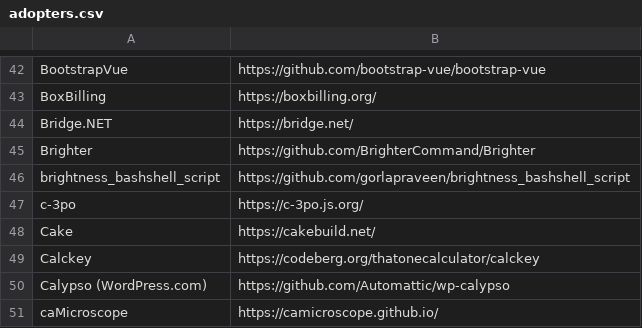
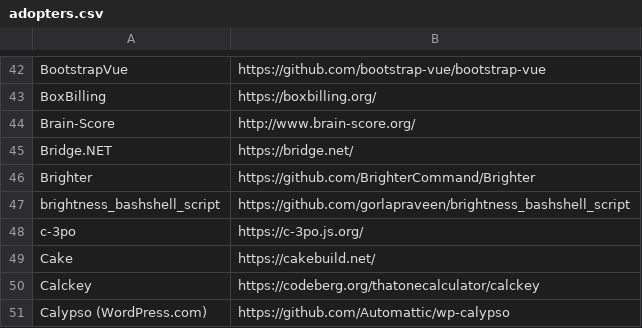
Before and after one commit to EthicalSource/contributor_covenant, a CSV file: static/adopters.csv, drawn as a sheet; only a part is shown, gaps mark what is left out; the shorter side is filled out with more unchanged rows; the diff names each change by its address in the sheet, - before the commit and + after, or states it on an @@ line.

Commit message:
add Brain-Score

```diff
--- a/static/adopters.csv
+++ b/static/adopters.csv
+row 44: Brain-Score | http://www.brain-score.org/
```
